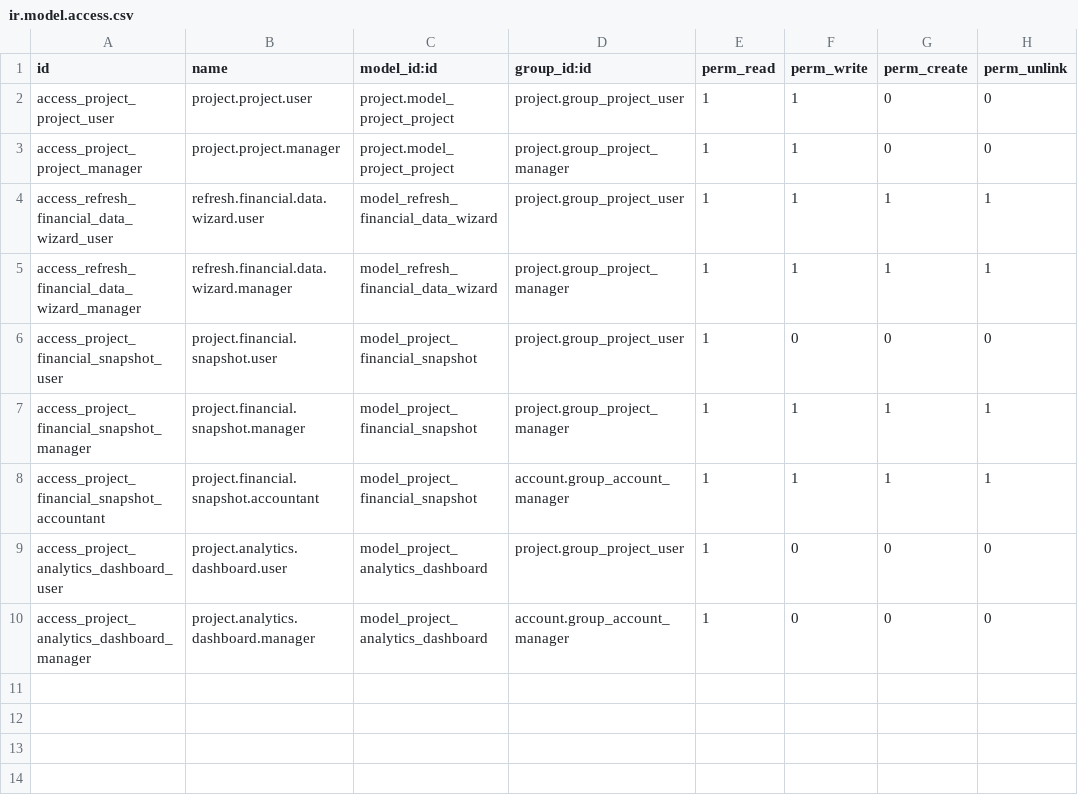
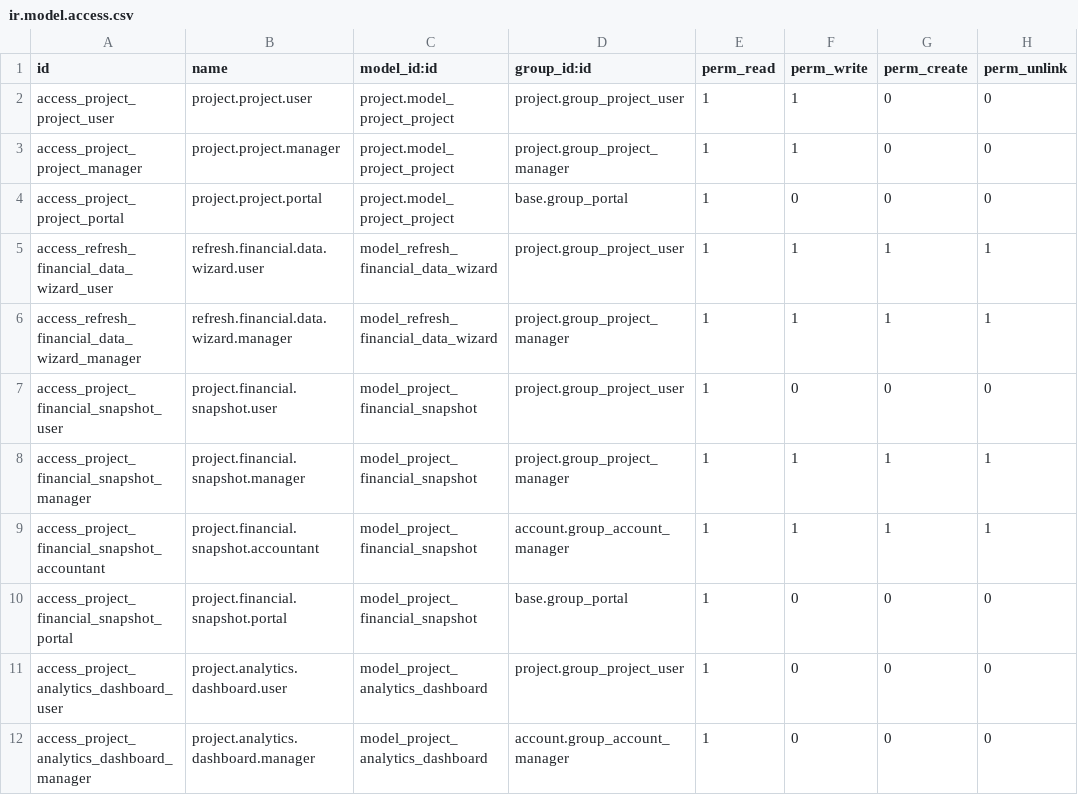
Before and after one commit to amfeld/project-statistic-extendend, a CSV file: security/ir.model.access.csv, drawn as a sheet.

```diff
--- a/security/ir.model.access.csv
+++ b/security/ir.model.access.csv
@@ -3,2 +3,3 @@ access_project_project_user,project.project.user,project.model_project_project,p
 access_project_project_manager,project.project.manager,project.model_project_project,project.group_project_manager,1,1,0,0
+access_project_project_portal,project.project.portal,project.model_project_project,base.group_portal,1,0,0,0
 access_refresh_financial_data_wizard_user,refresh.financial.data.wizard.user,model_refresh_financial_data_wizard,project.group_project_user,1,1,1,1
@@ -8,2 +9,3 @@ access_project_financial_snapshot_manager,project.financial.snapshot.manager,mod
 access_project_financial_snapshot_accountant,project.financial.snapshot.accountant,model_project_financial_snapshot,account.group_account_manager,1,1,1,1
+access_project_financial_snapshot_portal,project.financial.snapshot.portal,model_project_financial_snapshot,base.group_portal,1,0,0,0
 access_project_analytics_dashboard_user,project.analytics.dashboard.user,model_project_analytics_dashboard,project.group_project_user,1,0,0,0
```
Also changed, not shown: 6 other files.
